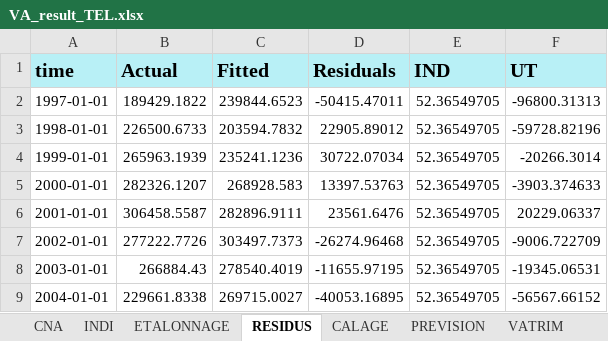
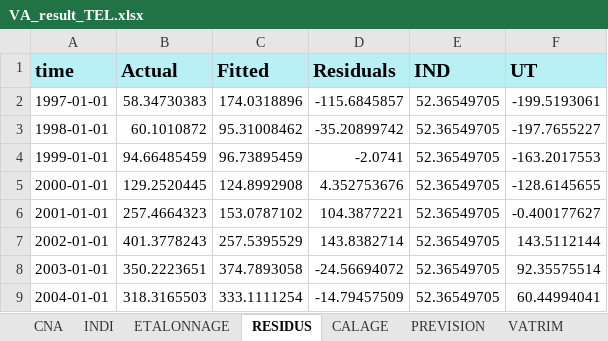
Before and after one commit to luckymaxtser/Compte_trim, an Excel workbook: VA_result_TEL.xlsx, sheet RESIDUS, drawn as a sheet; only a part is shown; values as stored, in another font and other column widths than the file's, no borders; the diff covers the shown part only; the diff names each change by its address in the sheet, - before the commit and + after, or states it on an @@ line.

```diff
--- a/VA_result_TEL.xlsx (sheet RESIDUS)
+++ b/VA_result_TEL.xlsx (sheet RESIDUS)
-B2 (Actual): 189429.1822
+B2 (Actual): 58.34730383
-C2 (Fitted): 239844.6523
+C2 (Fitted): 174.0318896
-D2 (Residuals): -50415.47011
+D2 (Residuals): -115.6845857
-F2 (UT): -96800.31313
+F2 (UT): -199.5193061
-B3 (Actual): 226500.6733
+B3 (Actual): 60.1010872
-C3 (Fitted): 203594.7832
+C3 (Fitted): 95.31008462
-D3 (Residuals): 22905.89012
+D3 (Residuals): -35.20899742
-F3 (UT): -59728.82196
+F3 (UT): -197.7655227
-B4 (Actual): 265963.1939
+B4 (Actual): 94.66485459
-C4 (Fitted): 235241.1236
+C4 (Fitted): 96.73895459
-D4 (Residuals): 30722.07034
+D4 (Residuals): -2.0741
-F4 (UT): -20266.3014
+F4 (UT): -163.2017553
-B5 (Actual): 282326.1207
+B5 (Actual): 129.2520445
-C5 (Fitted): 268928.583
+C5 (Fitted): 124.8992908
-D5 (Residuals): 13397.53763
+D5 (Residuals): 4.352753676
-F5 (UT): -3903.374633
+F5 (UT): -128.6145655
-B6 (Actual): 306458.5587
+B6 (Actual): 257.4664323
-C6 (Fitted): 282896.9111
+C6 (Fitted): 153.0787102
-D6 (Residuals): 23561.6476
+D6 (Residuals): 104.3877221
-F6 (UT): 20229.06337
+F6 (UT): -0.400177627
-B7 (Actual): 277222.7726
+B7 (Actual): 401.3778243
-C7 (Fitted): 303497.7373
+C7 (Fitted): 257.5395529
-D7 (Residuals): -26274.96468
+D7 (Residuals): 143.8382714
-F7 (UT): -9006.722709
+F7 (UT): 143.5112144
-B8 (Actual): 266884.43
+B8 (Actual): 350.2223651
-C8 (Fitted): 278540.4019
+C8 (Fitted): 374.7893058
-D8 (Residuals): -11655.97195
+D8 (Residuals): -24.56694072
-F8 (UT): -19345.06531
+F8 (UT): 92.35575514
-B9 (Actual): 229661.8338
+B9 (Actual): 318.3165503
-C9 (Fitted): 269715.0027
+C9 (Fitted): 333.1111254
-D9 (Residuals): -40053.16895
+D9 (Residuals): -14.79457509
-F9 (UT): -56567.66152
+F9 (UT): 60.44994041
```
Also changed, not shown: 2 added rows and 64 edited cells elsewhere in this sheet, sheet CALAGE, sheet PREVISION, sheet VATRIM, sheet ETALONNAGE, sheet INDI, sheet CNA.
